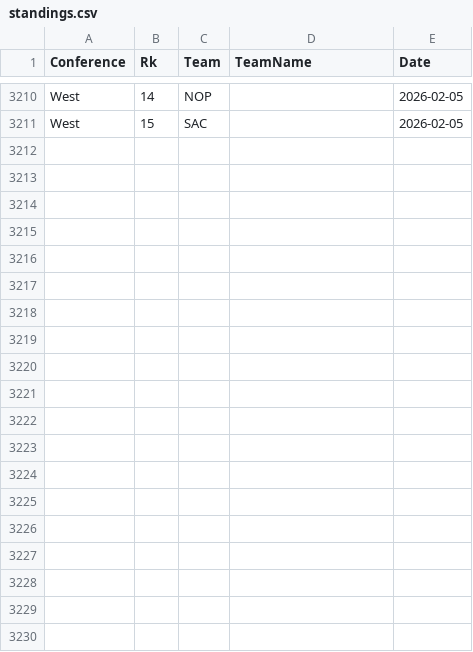
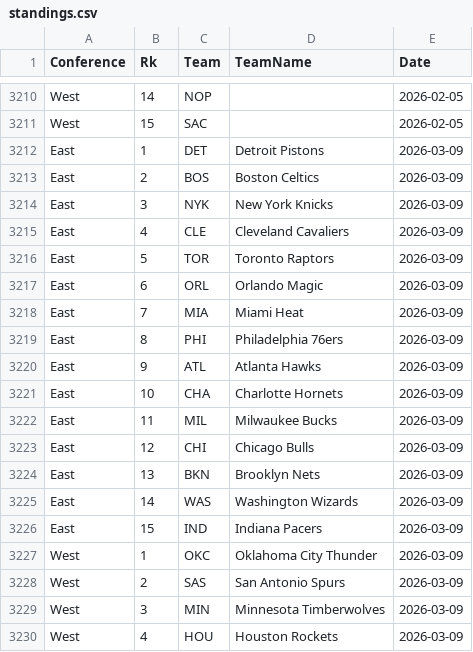
Before and after one commit to martinbog19/pl-preds, a CSV file: data/nba/standings.csv, drawn as a sheet; only a part is shown, gaps mark what is left out; the diff covers the shown part only; the diff names each change by its address in the sheet, - before the commit and + after, or states it on an @@ line.

```diff
--- a/data/nba/standings.csv
+++ b/data/nba/standings.csv
+row 3212: East | 1 | DET | Detroit Pistons | 2026-03-09
+row 3213: East | 2 | BOS | Boston Celtics | 2026-03-09
+row 3214: East | 3 | NYK | New York Knicks | 2026-03-09
+row 3215: East | 4 | CLE | Cleveland Cavaliers | 2026-03-09
+row 3216: East | 5 | TOR | Toronto Raptors | 2026-03-09
+row 3217: East | 6 | ORL | Orlando Magic | 2026-03-09
+row 3218: East | 7 | MIA | Miami Heat | 2026-03-09
+row 3219: East | 8 | PHI | Philadelphia 76ers | 2026-03-09
+row 3220: East | 9 | ATL | Atlanta Hawks | 2026-03-09
+row 3221: East | 10 | CHA | Charlotte Hornets | 2026-03-09
+row 3222: East | 11 | MIL | Milwaukee Bucks | 2026-03-09
+row 3223: East | 12 | CHI | Chicago Bulls | 2026-03-09
+row 3224: East | 13 | BKN | Brooklyn Nets | 2026-03-09
+row 3225: East | 14 | WAS | Washington Wizards | 2026-03-09
+row 3226: East | 15 | IND | Indiana Pacers | 2026-03-09
+row 3227: West | 1 | OKC | Oklahoma City Thunder | 2026-03-09
+row 3228: West | 2 | SAS | San Antonio Spurs | 2026-03-09
+row 3229: West | 3 | MIN | Minnesota Timberwolves | 2026-03-09
+row 3230: West | 4 | HOU | Houston Rockets | 2026-03-09
```
Also changed, not shown: 11 added rows elsewhere in this file, data/nba/metrics.csv, 3 other files.
